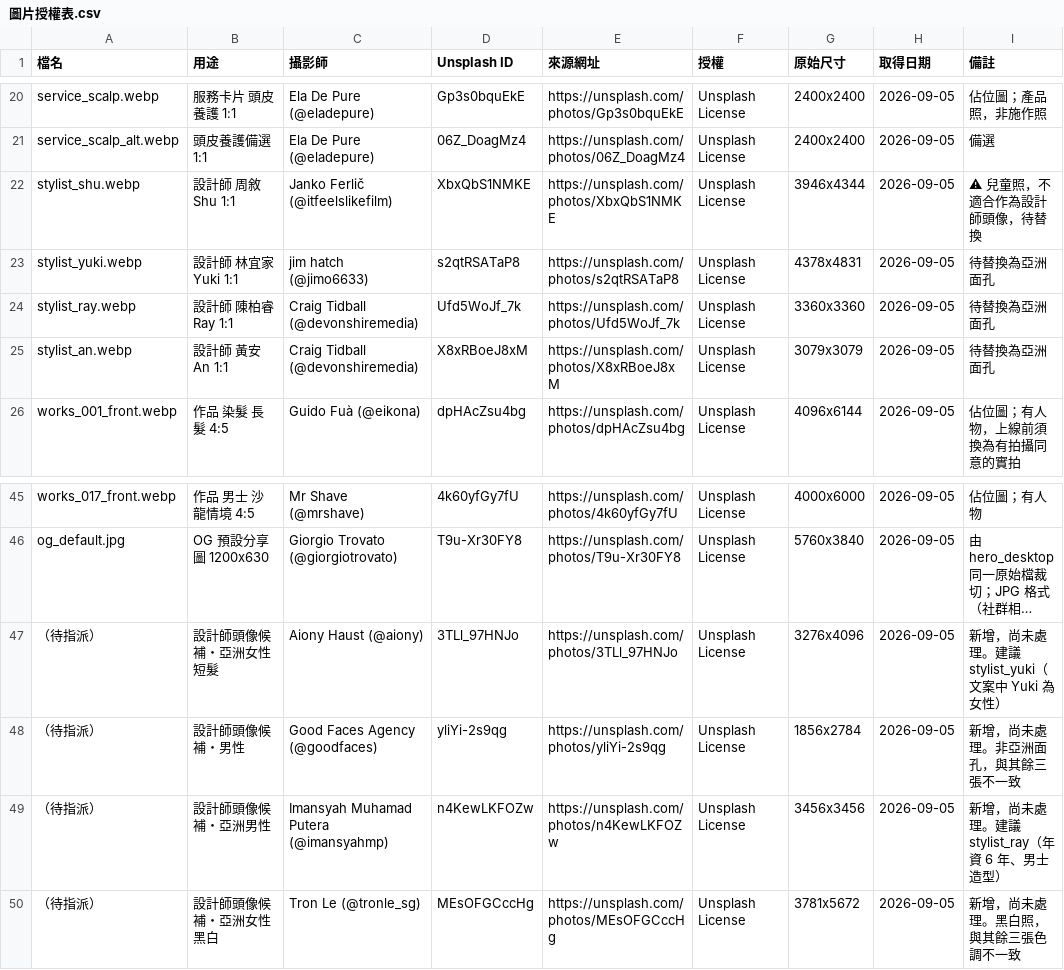
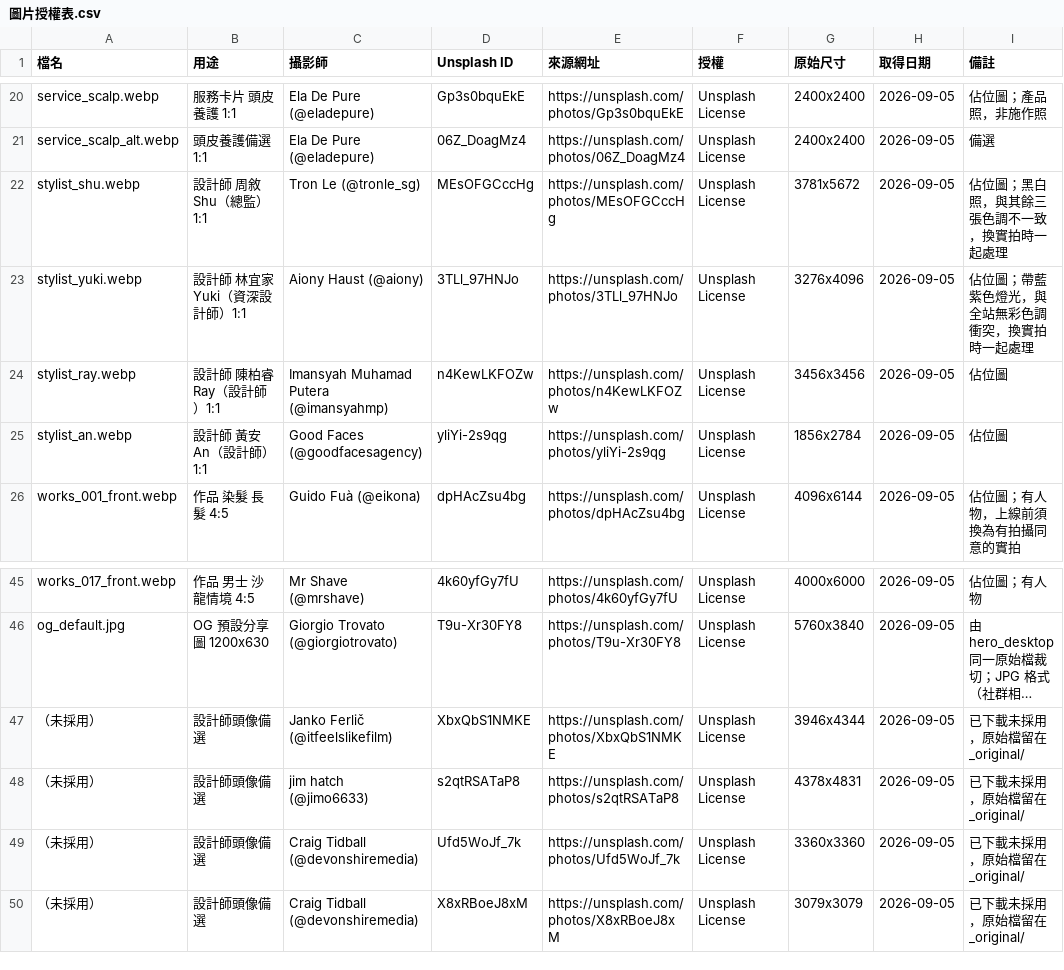
Before and after one commit to vvayHuang/margin-salon, a CSV file: public/img/圖片授權表.csv, drawn as a sheet; only a part is shown, gaps mark what is left out; long unchanged cells end in …; removed rows and columns are numbered as before the commit, all else as after; the diff names each change by its address in the sheet, - before the commit and + after, or states it on an @@ line.

```diff
--- a/public/img/圖片授權表.csv
+++ b/public/img/圖片授權表.csv
-B22 (用途): 設計師 周敘 Shu 1:1
+B22 (用途): 設計師 周敘 Shu（總監）1:1
-C22 (攝影師): Janko Ferlič (@itfeelslikefilm)
+C22 (攝影師): Tron Le (@tronle_sg)
-D22 (Unsplash ID): XbxQbS1NMKE
+D22 (Unsplash ID): MEsOFGCccHg
-E22 (來源網址): https://unsplash.com/photos/XbxQbS1NMKE
+E22 (來源網址): https://unsplash.com/photos/MEsOFGCccHg
-G22 (原始尺寸): 3946x4344
+G22 (原始尺寸): 3781x5672
-I22 (備註): ⚠ 兒童照，不適合作為設計師頭像，待替換
+I22 (備註): 佔位圖；黑白照，與其餘三張色調不一致，換實拍時一起處理
-B23 (用途): 設計師 林宜家 Yuki 1:1
+B23 (用途): 設計師 林宜家 Yuki（資深設計師）1:1
-C23 (攝影師): jim hatch (@jimo6633)
+C23 (攝影師): Aiony Haust (@aiony)
-D23 (Unsplash ID): s2qtRSATaP8
+D23 (Unsplash ID): 3TLl_97HNJo
-E23 (來源網址): https://unsplash.com/photos/s2qtRSATaP8
+E23 (來源網址): https://unsplash.com/photos/3TLl_97HNJo
-G23 (原始尺寸): 4378x4831
+G23 (原始尺寸): 3276x4096
-I23 (備註): 待替換為亞洲面孔
+I23 (備註): 佔位圖；帶藍紫色燈光，與全站無彩色調衝突，換實拍時一起處理
-B24 (用途): 設計師 陳柏睿 Ray 1:1
+B24 (用途): 設計師 陳柏睿 Ray（設計師）1:1
-C24 (攝影師): Craig Tidball (@devonshiremedia)
+C24 (攝影師): Imansyah Muhamad Putera (@imansyahmp)
-D24 (Unsplash ID): Ufd5WoJf_7k
+D24 (Unsplash ID): n4KewLKFOZw
-E24 (來源網址): https://unsplash.com/photos/Ufd5WoJf_7k
+E24 (來源網址): https://unsplash.com/photos/n4KewLKFOZw
-G24 (原始尺寸): 3360x3360
+G24 (原始尺寸): 3456x3456
-I24:I25 (備註): 待替換為亞洲面孔
+I24:I25 (備註): 佔位圖
-B25 (用途): 設計師 黃安 An 1:1
+B25 (用途): 設計師 黃安 An（設計師）1:1
-C25 (攝影師): Craig Tidball (@devonshiremedia)
+C25 (攝影師): Good Faces (@goodfacesagency)
-D25 (Unsplash ID): X8xRBoeJ8xM
+D25 (Unsplash ID): yliYi-2s9qg
-E25 (來源網址): https://unsplash.com/photos/X8xRBoeJ8xM
+E25 (來源網址): https://unsplash.com/photos/yliYi-2s9qg
-G25 (原始尺寸): 3079x3079
+G25 (原始尺寸): 1856x2784
-row 47: （待指派） | 設計師頭像候補・亞洲女性 短髮 | Aiony Haust (@aiony) | 3TLl_97HNJo | https://unsplash.com/photos/3TLl_97HNJo | Unsplash License | 3276x4096 | 2026-09-05 | 新增，尚未處理。建議 stylist_yuki（文案中 Yuki 為女性）
-row 48: （待指派） | 設計師頭像候補・男性 | Good Faces Agency (@goodfaces) | yliYi-2s9qg | https://unsplash.com/photos/yliYi-2s9qg | Unsplash License | 1856x2784 | 2026-09-05 | 新增，尚未處理。非亞洲面孔，與其餘三張不一致
-row 49: （待指派） | 設計師頭像候補・亞洲男性 | Imansyah Muhamad Putera (@imansyahmp) | n4KewLKFOZw | https://unsplash.com/photos/n4KewLKFOZw | Unsplash License | 3456x3456 | 2026-09-05 | 新增，尚未處理。建議 stylist_ray（年資 6 年、男士造型）
-row 50: （待指派） | 設計師頭像候補・亞洲女性 黑白 | Tron Le (@tronle_sg) | MEsOFGCccHg | https://unsplash.com/photos/MEsOFGCccHg | Unsplash License | 3781x5672 | 2026-09-05 | 新增，尚未處理。黑白照，與其餘三張色調不一致
+row 47: （未採用） | 設計師頭像備選 | Janko Ferlič (@itfeelslikefilm) | XbxQbS1NMKE | https://unsplash.com/photos/XbxQbS1NMKE | Unsplash License | 3946x4344 | 2026-09-05 | 已下載未採用，原始檔留在 _original/
+row 48: （未採用） | 設計師頭像備選 | jim hatch (@jimo6633) | s2qtRSATaP8 | https://unsplash.com/photos/s2qtRSATaP8 | Unsplash License | 4378x4831 | 2026-09-05 | 已下載未採用，原始檔留在 _original/
+row 49: （未採用） | 設計師頭像備選 | Craig Tidball (@devonshiremedia) | Ufd5WoJf_7k | https://unsplash.com/photos/Ufd5WoJf_7k | Unsplash License | 3360x3360 | 2026-09-05 | 已下載未採用，原始檔留在 _original/
+row 50: （未採用） | 設計師頭像備選 | Craig Tidball (@devonshiremedia) | X8xRBoeJ8xM | https://unsplash.com/photos/X8xRBoeJ8xM | Unsplash License | 3079x3079 | 2026-09-05 | 已下載未採用，原始檔留在 _original/
```
Also changed, not shown: 9 other files.
